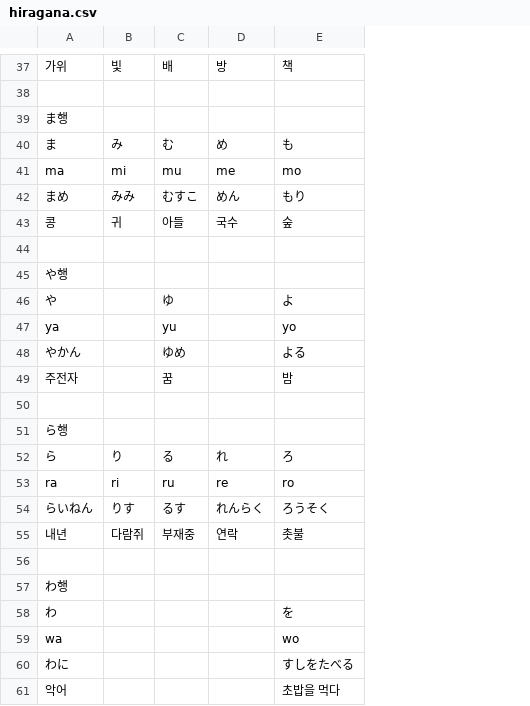
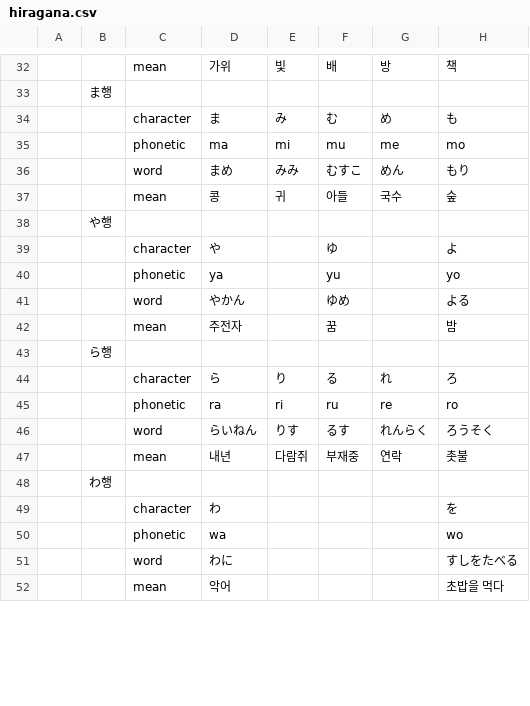
Before and after one commit to the-hiragana/json-hiragana, a CSV file: data/hiragana.csv, drawn as a sheet; only a part is shown, gaps mark what is left out; removed rows and columns are numbered as before the commit, all else as after; the diff covers the shown part only; the diff names each change by its address in the sheet, - before the commit and + after, or states it on an @@ line.

```diff
--- a/data/hiragana.csv
+++ b/data/hiragana.csv
+column A, empty
+column B, rows 33-48: ま행 |  |  |  |  | や행 |  |  |  |  | ら행 |  |  |  |  | わ행
+column C, rows 32-52: mean |  | character | phonetic | word | mean |  | character | phonetic | word | mean |  | character | phonetic | word | mean |  | character | phonetic | word | mean
-row 39: ま행
-row 45: や행
-row 51: ら행
-row 57: わ행
```
Also changed, not shown: 28 added rows, 7 removed rows and 3 edited cells elsewhere in this file, 6 other files.
